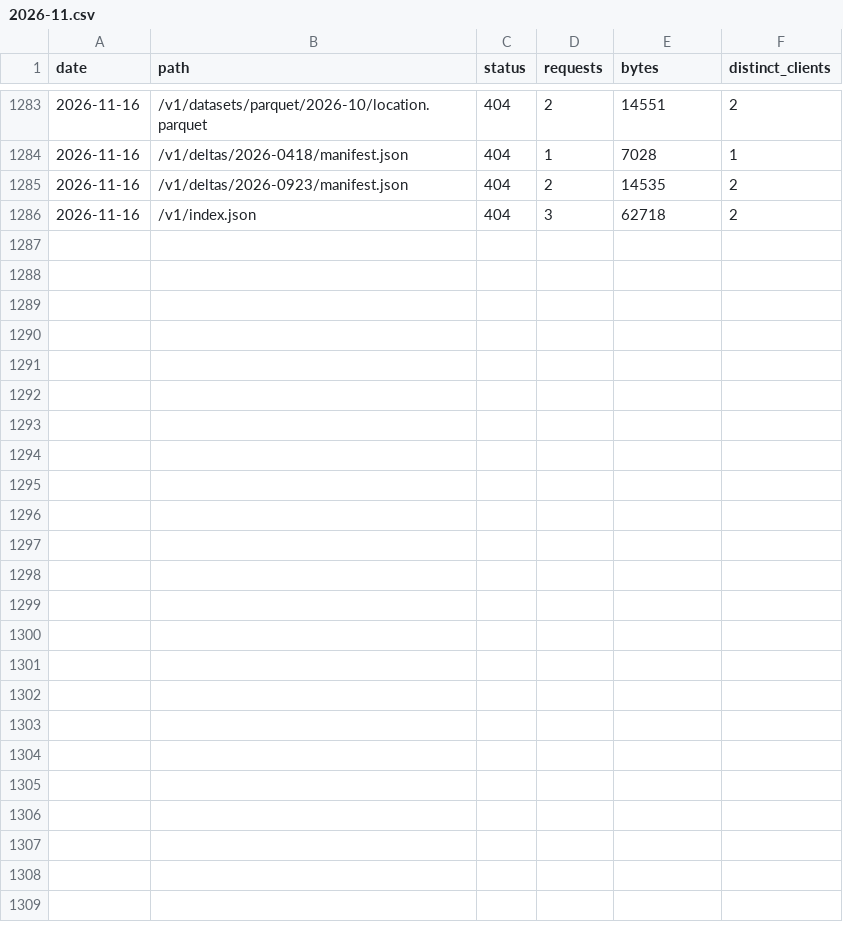
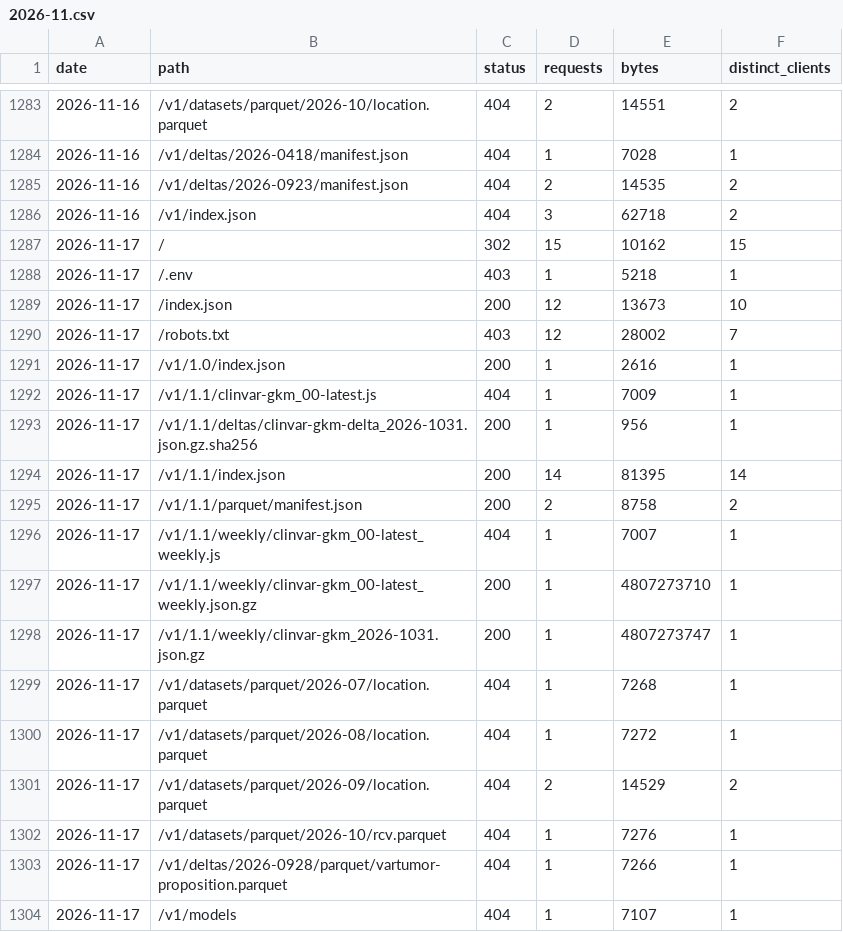
Before and after one commit to clingen-data-model/clinvar-gkm, a CSV file: stats/2026-11.csv, drawn as a sheet; only a part is shown, gaps mark what is left out; the diff names each change by its address in the sheet, - before the commit and + after, or states it on an @@ line.

```diff
--- a/stats/2026-11.csv
+++ b/stats/2026-11.csv
+row 1287: 2026-11-17 | / | 302 | 15 | 10162 | 15
+row 1288: 2026-11-17 | /.env | 403 | 1 | 5218 | 1
+row 1289: 2026-11-17 | /index.json | 200 | 12 | 13673 | 10
+row 1290: 2026-11-17 | /robots.txt | 403 | 12 | 28002 | 7
+row 1291: 2026-11-17 | /v1/1.0/index.json | 200 | 1 | 2616 | 1
+row 1292: 2026-11-17 | /v1/1.1/clinvar-gkm_00-latest.js | 404 | 1 | 7009 | 1
+row 1293: 2026-11-17 | /v1/1.1/deltas/clinvar-gkm-delta_2026-1031.json.gz.sha256 | 200 | 1 | 956 | 1
+row 1294: 2026-11-17 | /v1/1.1/index.json | 200 | 14 | 81395 | 14
+row 1295: 2026-11-17 | /v1/1.1/parquet/manifest.json | 200 | 2 | 8758 | 2
+row 1296: 2026-11-17 | /v1/1.1/weekly/clinvar-gkm_00-latest_weekly.js | 404 | 1 | 7007 | 1
+row 1297: 2026-11-17 | /v1/1.1/weekly/clinvar-gkm_00-latest_weekly.json.gz | 200 | 1 | 4807273710 | 1
+row 1298: 2026-11-17 | /v1/1.1/weekly/clinvar-gkm_2026-1031.json.gz | 200 | 1 | 4807273747 | 1
+row 1299: 2026-11-17 | /v1/datasets/parquet/2026-07/location.parquet | 404 | 1 | 7268 | 1
+row 1300: 2026-11-17 | /v1/datasets/parquet/2026-08/location.parquet | 404 | 1 | 7272 | 1
+row 1301: 2026-11-17 | /v1/datasets/parquet/2026-09/location.parquet | 404 | 2 | 14529 | 2
+row 1302: 2026-11-17 | /v1/datasets/parquet/2026-10/rcv.parquet | 404 | 1 | 7276 | 1
+row 1303: 2026-11-17 | /v1/deltas/2026-0928/parquet/vartumor-proposition.parquet | 404 | 1 | 7266 | 1
+row 1304: 2026-11-17 | /v1/models | 404 | 1 | 7107 | 1
```
